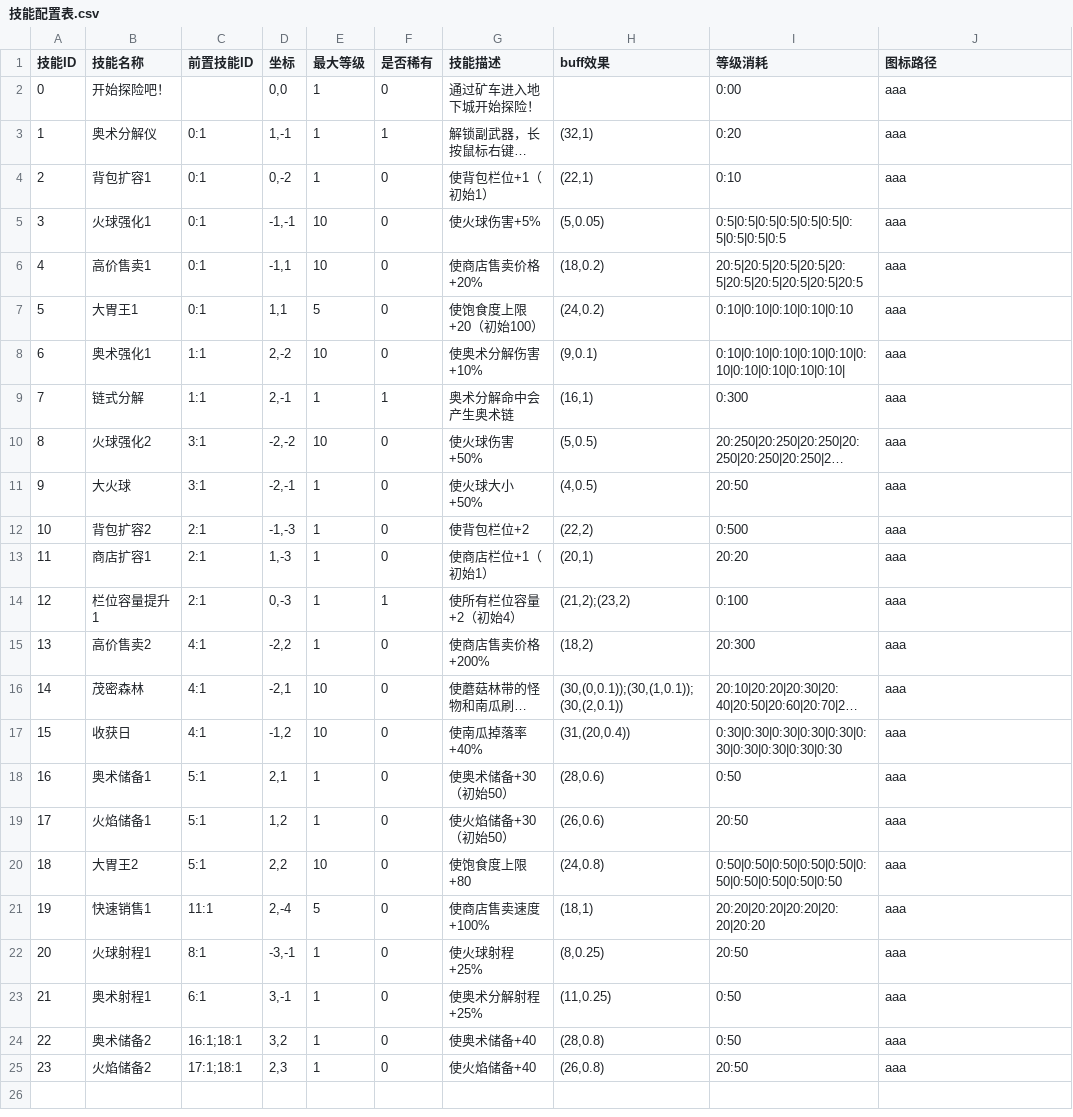
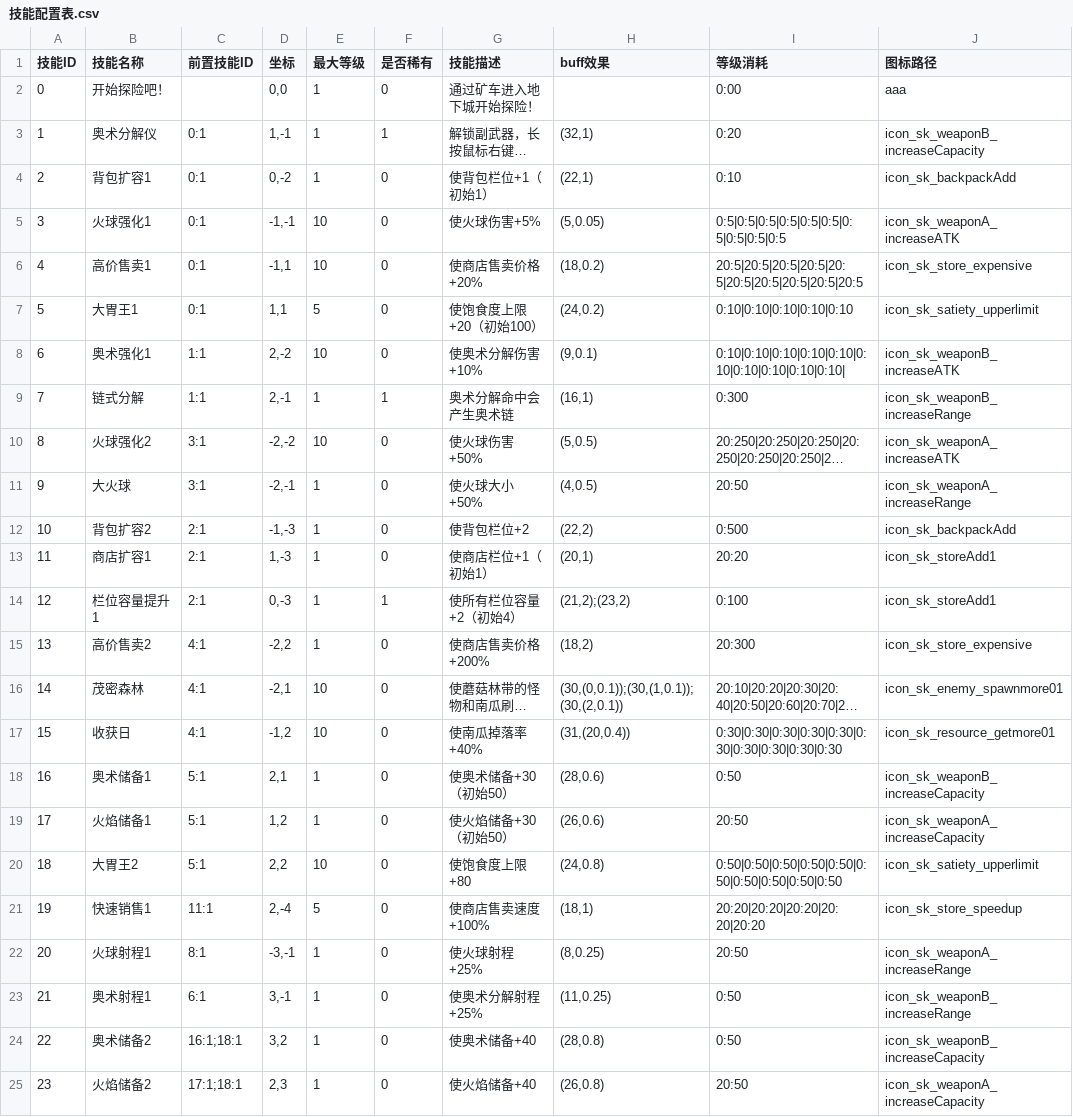
Before and after one commit to fengbinlin/Gourmet-Abyss-, a CSV file: extraction-shooter/UnityProject/ExtractionShooter/Assets/CSV/技能配置表.csv, drawn as a sheet; long unchanged cells end in …; the diff names each change by its address in the sheet, - before the commit and + after, or states it on an @@ line.

```diff
--- a/extraction-shooter/UnityProject/ExtractionShooter/Assets/CSV/技能配置表.csv
+++ b/extraction-shooter/UnityProject/ExtractionShooter/Assets/CSV/技能配置表.csv
-J3 (图标路径): aaa
+J3 (图标路径): icon_sk_weaponB_increaseCapacity
-J4 (图标路径): aaa
+J4 (图标路径): icon_sk_backpackAdd
-J5 (图标路径): aaa
+J5 (图标路径): icon_sk_weaponA_increaseATK
-J6 (图标路径): aaa
+J6 (图标路径): icon_sk_store_expensive
-J7 (图标路径): aaa
+J7 (图标路径): icon_sk_satiety_upperlimit
-J8 (图标路径): aaa
+J8 (图标路径): icon_sk_weaponB_increaseATK
-J9 (图标路径): aaa
+J9 (图标路径): icon_sk_weaponB_increaseRange
-J10 (图标路径): aaa
+J10 (图标路径): icon_sk_weaponA_increaseATK
-J11 (图标路径): aaa
+J11 (图标路径): icon_sk_weaponA_increaseRange
-J12 (图标路径): aaa
+J12 (图标路径): icon_sk_backpackAdd
-J13:J14 (图标路径): aaa
+J13:J14 (图标路径): icon_sk_storeAdd1
-J15 (图标路径): aaa
+J15 (图标路径): icon_sk_store_expensive
-J16 (图标路径): aaa
+J16 (图标路径): icon_sk_enemy_spawnmore01
-J17 (图标路径): aaa
+J17 (图标路径): icon_sk_resource_getmore01
-J18 (图标路径): aaa
+J18 (图标路径): icon_sk_weaponB_increaseCapacity
-J19 (图标路径): aaa
+J19 (图标路径): icon_sk_weaponA_increaseCapacity
-J20 (图标路径): aaa
+J20 (图标路径): icon_sk_satiety_upperlimit
-J21 (图标路径): aaa
+J21 (图标路径): icon_sk_store_speedup
-J22 (图标路径): aaa
+J22 (图标路径): icon_sk_weaponA_increaseRange
-J23 (图标路径): aaa
+J23 (图标路径): icon_sk_weaponB_increaseRange
-J24 (图标路径): aaa
+J24 (图标路径): icon_sk_weaponB_increaseCapacity
-J25 (图标路径): aaa
+J25 (图标路径): icon_sk_weaponA_increaseCapacity
```
Also changed, not shown: 44 other files.
